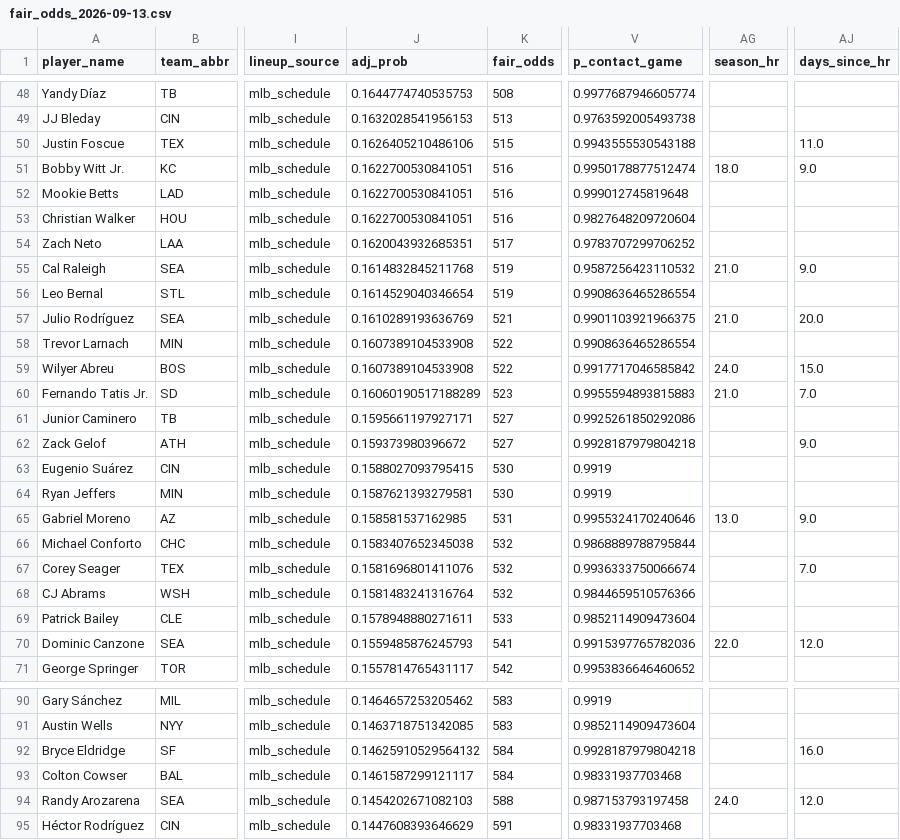
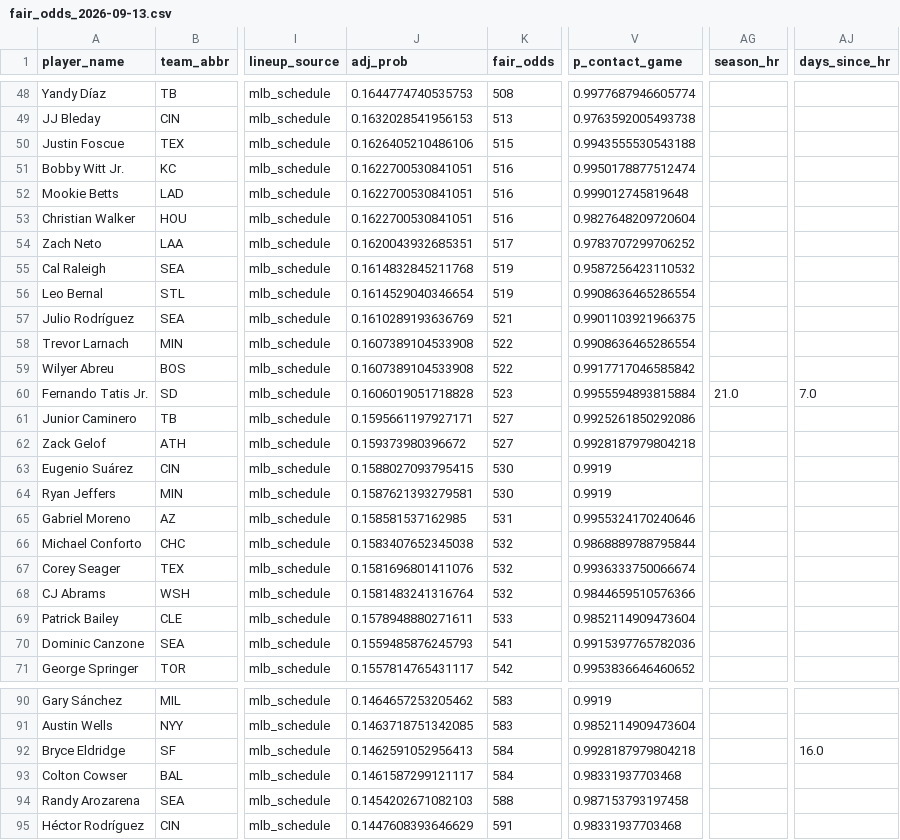
Before and after one commit to cryptobatmanEV/mlb-prop-engine, a CSV file: data/outputs/fair_odds_2026-09-13.csv, drawn as a sheet; only a part is shown, gaps mark what is left out; the diff covers the shown part only; the diff names each change by its address in the sheet, - before the commit and + after, or states it on an @@ line.

```diff
--- a/data/outputs/fair_odds_2026-09-13.csv
+++ b/data/outputs/fair_odds_2026-09-13.csv
-AJ50 (days_since_hr): 11.0
+AJ50 (days_since_hr): (empty)
-AG51 (season_hr): 18.0
+AG51 (season_hr): (empty)
-AJ51 (days_since_hr): 9.0
+AJ51 (days_since_hr): (empty)
-AG55 (season_hr): 21.0
+AG55 (season_hr): (empty)
-AJ55 (days_since_hr): 9.0
+AJ55 (days_since_hr): (empty)
-AG57 (season_hr): 21.0
+AG57 (season_hr): (empty)
-AJ57 (days_since_hr): 20.0
+AJ57 (days_since_hr): (empty)
-AG59 (season_hr): 24.0
+AG59 (season_hr): (empty)
-AJ59 (days_since_hr): 15.0
+AJ59 (days_since_hr): (empty)
-J60 (adj_prob): 0.16060190517188289
+J60 (adj_prob): 0.1606019051718828
-V60 (p_contact_game): 0.9955594893815883
+V60 (p_contact_game): 0.9955594893815884
-AJ62 (days_since_hr): 9.0
+AJ62 (days_since_hr): (empty)
-AG65 (season_hr): 13.0
+AG65 (season_hr): (empty)
-AJ65 (days_since_hr): 9.0
+AJ65 (days_since_hr): (empty)
-AJ67 (days_since_hr): 7.0
+AJ67 (days_since_hr): (empty)
-AG70 (season_hr): 22.0
+AG70 (season_hr): (empty)
-AJ70 (days_since_hr): 12.0
+AJ70 (days_since_hr): (empty)
-J92 (adj_prob): 0.14625910529564132
+J92 (adj_prob): 0.1462591052956413
-AG94 (season_hr): 24.0
+AG94 (season_hr): (empty)
-AJ94 (days_since_hr): 12.0
+AJ94 (days_since_hr): (empty)
```
Also changed, not shown: 71 edited cells elsewhere in this file, 3 other files.
